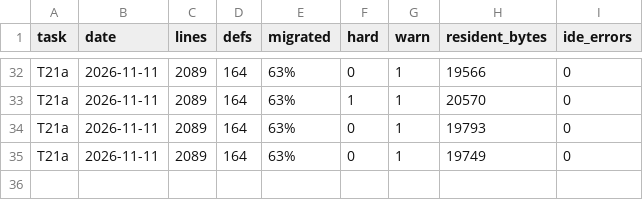
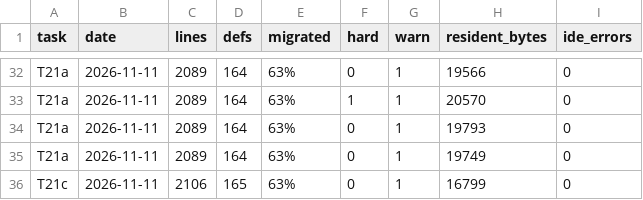
Before and after one commit to suhochu/EGASwithSysMLV2, a CSV file: egas2/memory/KPI_LOG.csv, drawn as a sheet; only a part is shown, gaps mark what is left out; the diff names each change by its address in the sheet, - before the commit and + after, or states it on an @@ line.

```diff
--- a/egas2/memory/KPI_LOG.csv
+++ b/egas2/memory/KPI_LOG.csv
+row 36: T21c | 2026-11-11 | 2106 | 165 | 63% | 0 | 1 | 16799 | 0
```
Also changed, not shown: 10 other files.
